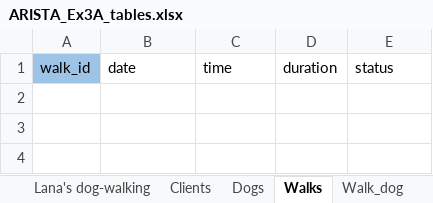
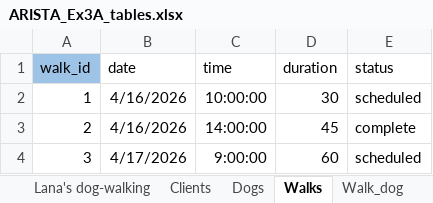
Before and after one commit to JulissaAlmaraz/W2_Workshop, an Excel workbook: ARISTA_Ex3A_tables.xlsx, sheet Walks, drawn as a sheet; values as stored, in another font and other column widths than the file's, no borders; the diff names each change by its address in the sheet, - before the commit and + after, or states it on an @@ line.

```diff
--- a/ARISTA_Ex3A_tables.xlsx (sheet Walks)
+++ b/ARISTA_Ex3A_tables.xlsx (sheet Walks)
+row 2: 1 | 4/16/2026 | 10:00:00 | 30 | scheduled
+row 3: 2 | 4/16/2026 | 14:00:00 | 45 | complete
+row 4: 3 | 4/17/2026 | 9:00:00 | 60 | scheduled
```
Also changed, not shown: sheet Dogs, sheet Payment, sheet Clients, sheet Walk_dog.
